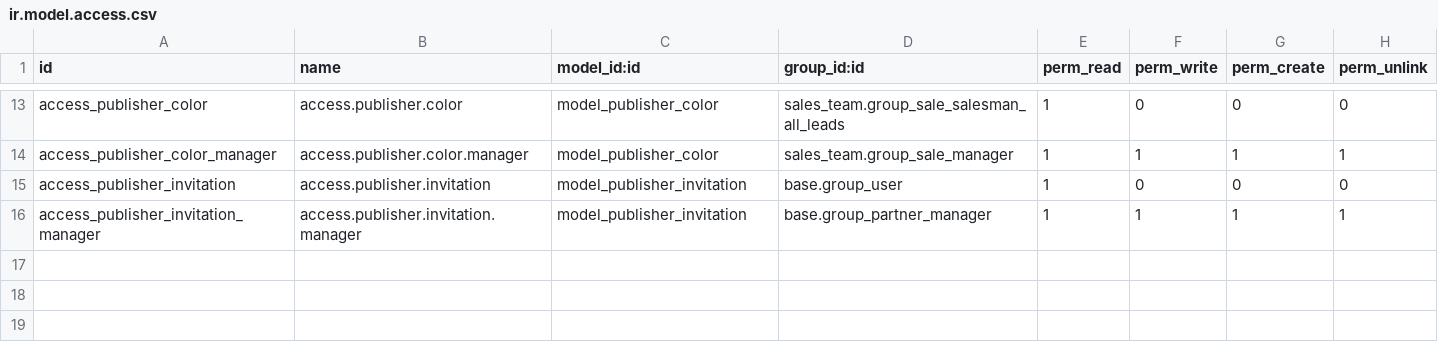
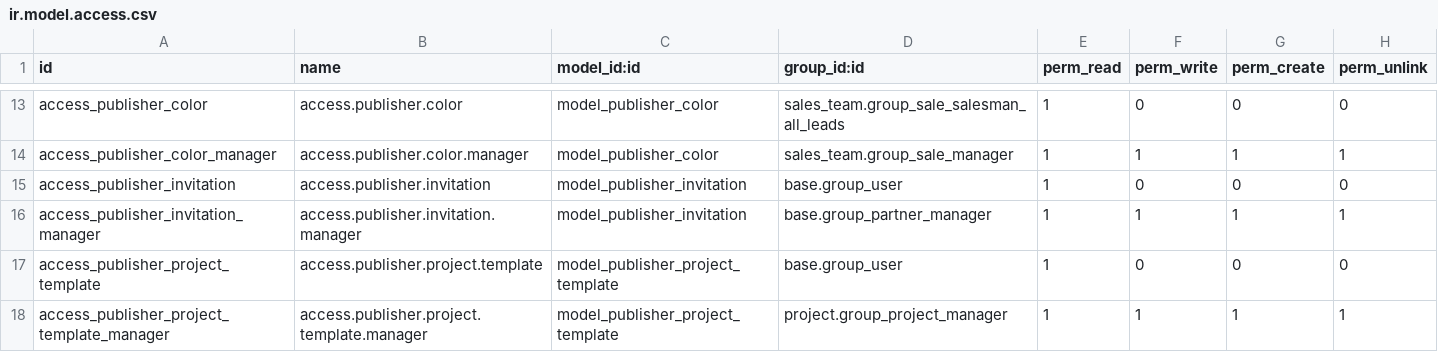
Before and after one commit to OdooBulgaria/vertical-publisher, a CSV file: publisher/security/ir.model.access.csv, drawn as a sheet; only a part is shown, gaps mark what is left out; the diff names each change by its address in the sheet, - before the commit and + after, or states it on an @@ line.

Commit message:
[ADD] publisher
Added project templating system to manage default stages for productions
& normal projects

```diff
--- a/publisher/security/ir.model.access.csv
+++ b/publisher/security/ir.model.access.csv
+row 17: access_publisher_project_template | access.publisher.project.template | model_publisher_project_template | base.group_user | 1 | 0 | 0 | 0
+row 18: access_publisher_project_template_manager | access.publisher.project.template.manager | model_publisher_project_template | project.group_project_manager | 1 | 1 | 1 | 1
```
Also changed, not shown: 7 other files.
